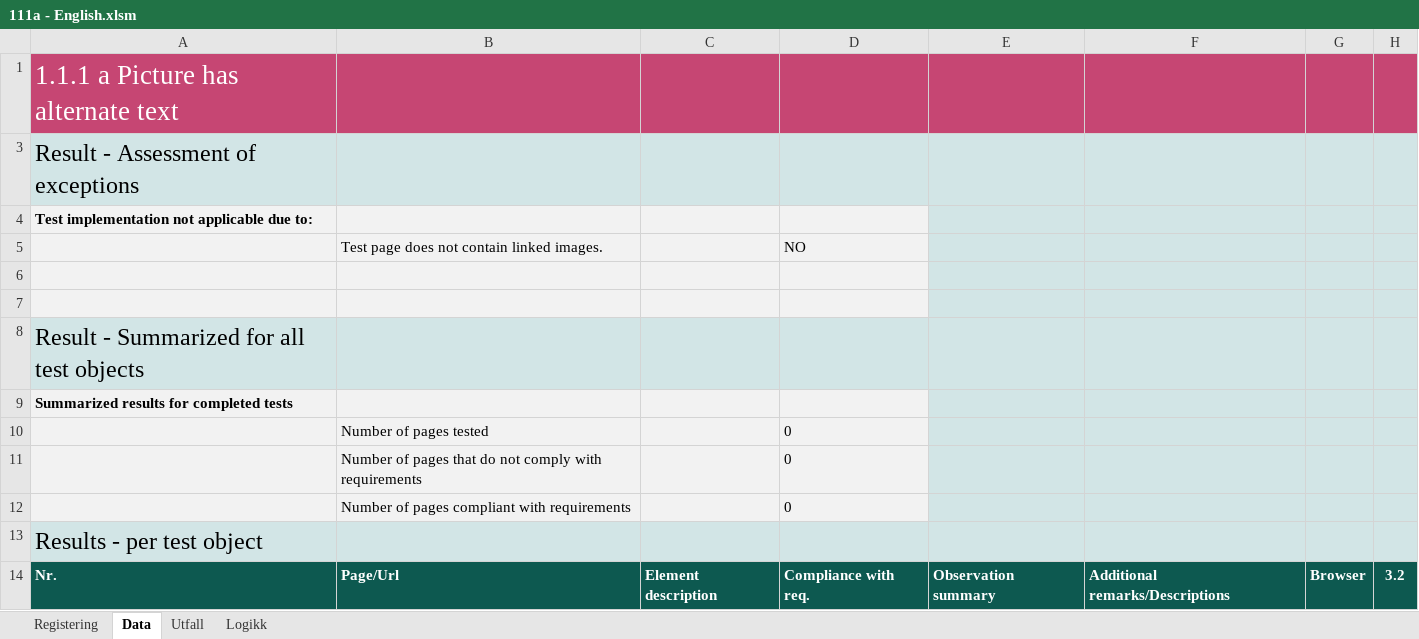
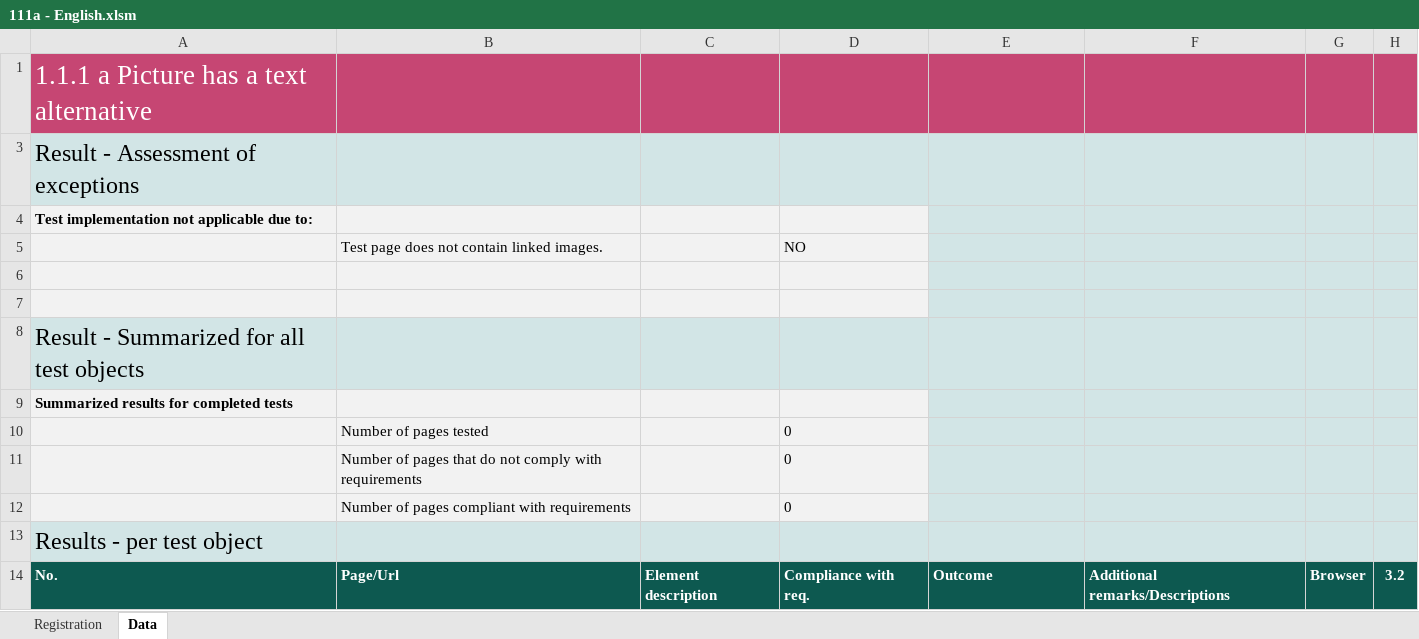
Before and after one commit to TilsynForUniversellUtforming/WCAG-2.0-Indicators, an Excel workbook: 111/111a - English.xlsm, sheet Data, drawn as a sheet; only a part is shown; values as stored, in another font and other column widths than the file's, no borders; charts and pictures and conditional formats not drawn; the diff names each change by its address in the sheet, - before the commit and + after, or states it on an @@ line.

```diff
--- a/111/111a - English.xlsm (sheet Data)
+++ b/111/111a - English.xlsm (sheet Data)
-sheet tab: Registering
+sheet tab: Registration
@@ sheet tab hidden: Utfall @@
@@ sheet tab hidden: Logikk @@
-A1: 1.1.1 a Picture has alternate text
+A1: 1.1.1 a Picture has a text alternative
-A14: Nr.
+A14: No.
-E14: Observation summary
+E14: Outcome
```
Also changed, not shown: sheet Registration, charts or pictures, 111/111b - English.xlsm, 131/131b - English.xlsm, 17 other files.
